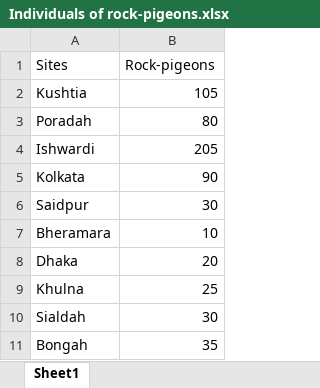
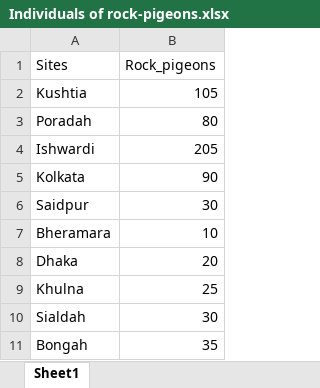
Before and after one commit to MAshrafulKabir/RDSML-B-8-NBICT, an Excel workbook: Practice file/Individuals of rock-pigeons.xlsx, sheet Sheet1, drawn as a sheet; values as stored, in another font and other column widths than the file's, no borders; the diff names each change by its address in the sheet, - before the commit and + after, or states it on an @@ line.

Commit message:
Practice.1july

```diff
--- a/Practice file/Individuals of rock-pigeons.xlsx (sheet Sheet1)
+++ b/Practice file/Individuals of rock-pigeons.xlsx (sheet Sheet1)
-B1: Rock-pigeons
+B1: Rock_pigeons
```
Also changed, not shown: 7 other files.
